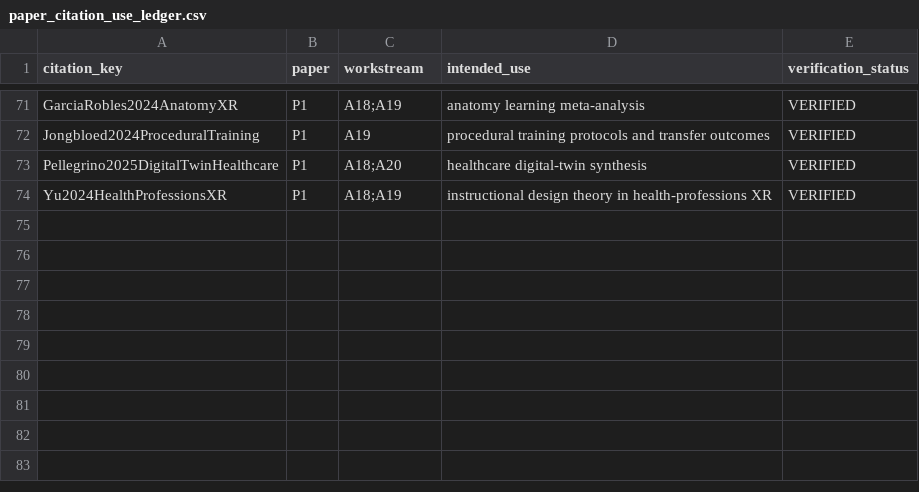
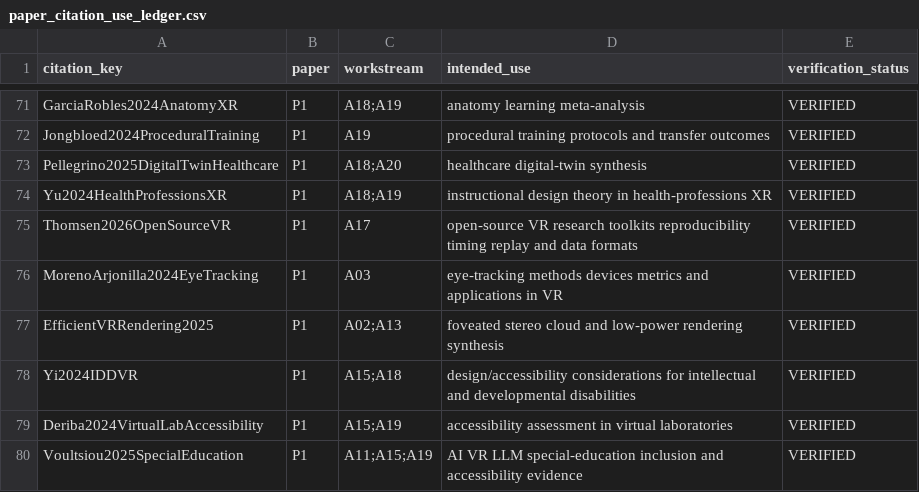
Before and after one commit to Arithmetic-Power-Geometry/Virtual-Reality-Research-Review, a CSV file: paper_writing_register/paper_assets/references/paper_citation_use_ledger.csv, drawn as a sheet; only a part is shown, gaps mark what is left out; the diff names each change by its address in the sheet, - before the commit and + after, or states it on an @@ line.

Commit message:
Paper assets: map six references to A02 A03 A11 A13 A15 A17 A18 A19

```diff
--- a/paper_writing_register/paper_assets/references/paper_citation_use_ledger.csv
+++ b/paper_writing_register/paper_assets/references/paper_citation_use_ledger.csv
+row 75: Thomsen2026OpenSourceVR | P1 | A17 | open-source VR research toolkits reproducibility timing replay and data formats | VERIFIED
+row 76: MorenoArjonilla2024EyeTracking | P1 | A03 | eye-tracking methods devices metrics and applications in VR | VERIFIED
+row 77: EfficientVRRendering2025 | P1 | A02;A13 | foveated stereo cloud and low-power rendering synthesis | VERIFIED
+row 78: Yi2024IDDVR | P1 | A15;A18 | design/accessibility considerations for intellectual and developmental disabilities | VERIFIED
+row 79: Deriba2024VirtualLabAccessibility | P1 | A15;A19 | accessibility assessment in virtual laboratories | VERIFIED
+row 80: Voultsiou2025SpecialEducation | P1 | A11;A15;A19 | AI VR LLM special-education inclusion and accessibility evidence | VERIFIED
```
